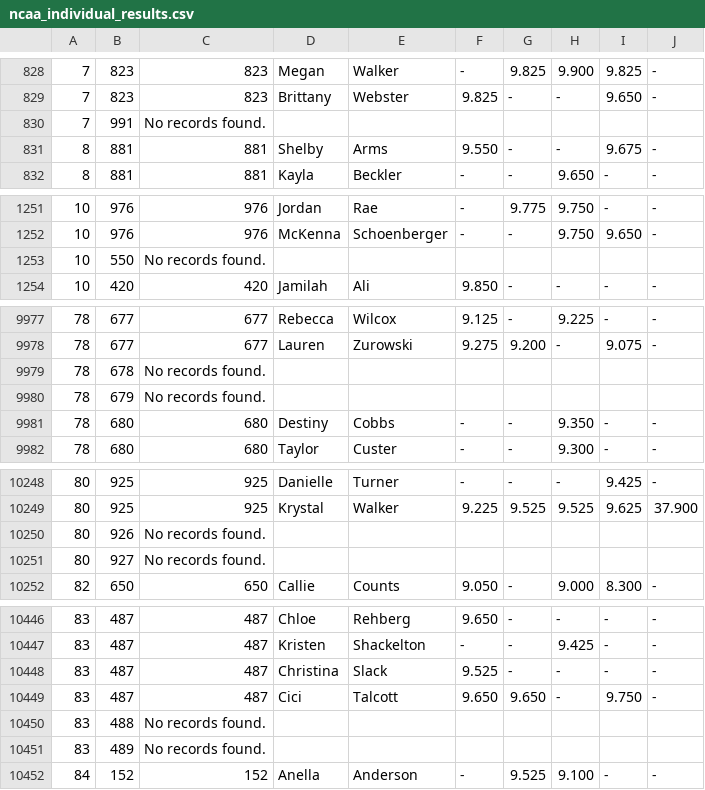
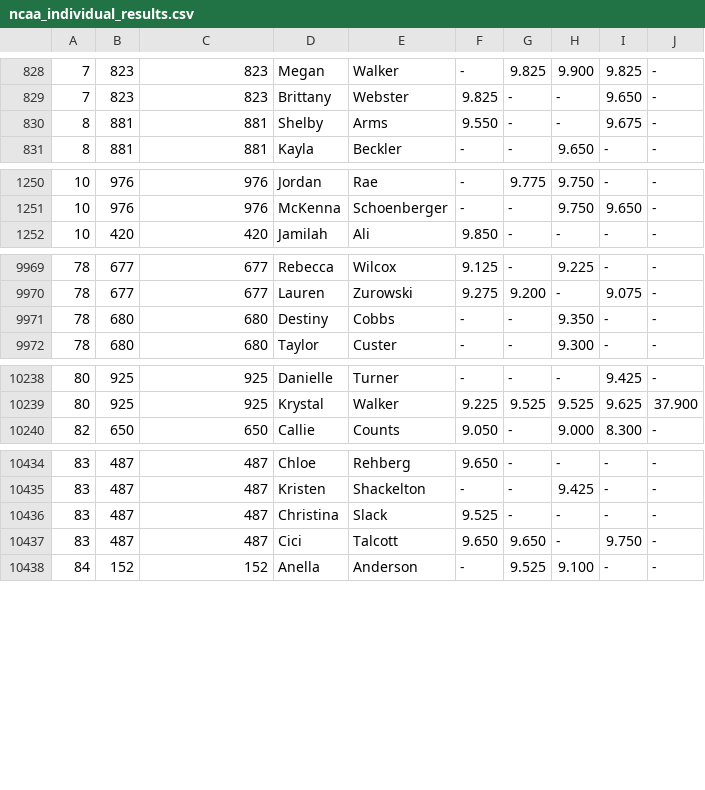
Before and after one commit to octonion/gymnastics, a CSV file: ncaa_women/csv/ncaa_individual_results.csv, drawn as a sheet; only a part is shown, gaps mark what is left out; the diff covers the shown part only; the diff names each change by its address in the sheet, - before the commit and + after, or states it on an @@ line.

```diff
--- a/ncaa_women/csv/ncaa_individual_results.csv
+++ b/ncaa_women/csv/ncaa_individual_results.csv
-row 830: 7 | 991 | No records found.
-row 1253: 10 | 550 | No records found.
-row 9979: 78 | 678 | No records found.
-row 9980: 78 | 679 | No records found.
-row 10250: 80 | 926 | No records found.
-row 10251: 80 | 927 | No records found.
-row 10450: 83 | 488 | No records found.
-row 10451: 83 | 489 | No records found.
```
Also changed, not shown: 6 removed rows elsewhere in this file, ncaa_women/csv/ncaa_assignment.csv, ncaa_women/csv/ncaa_rosters.csv, 4 other files.
